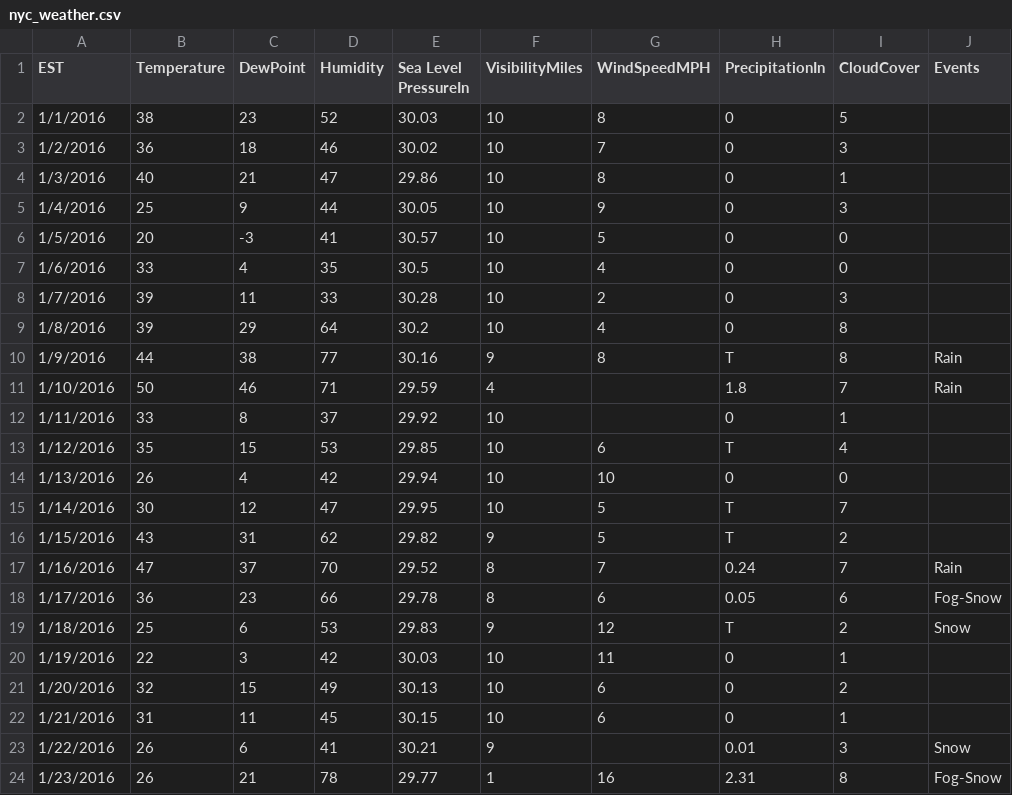
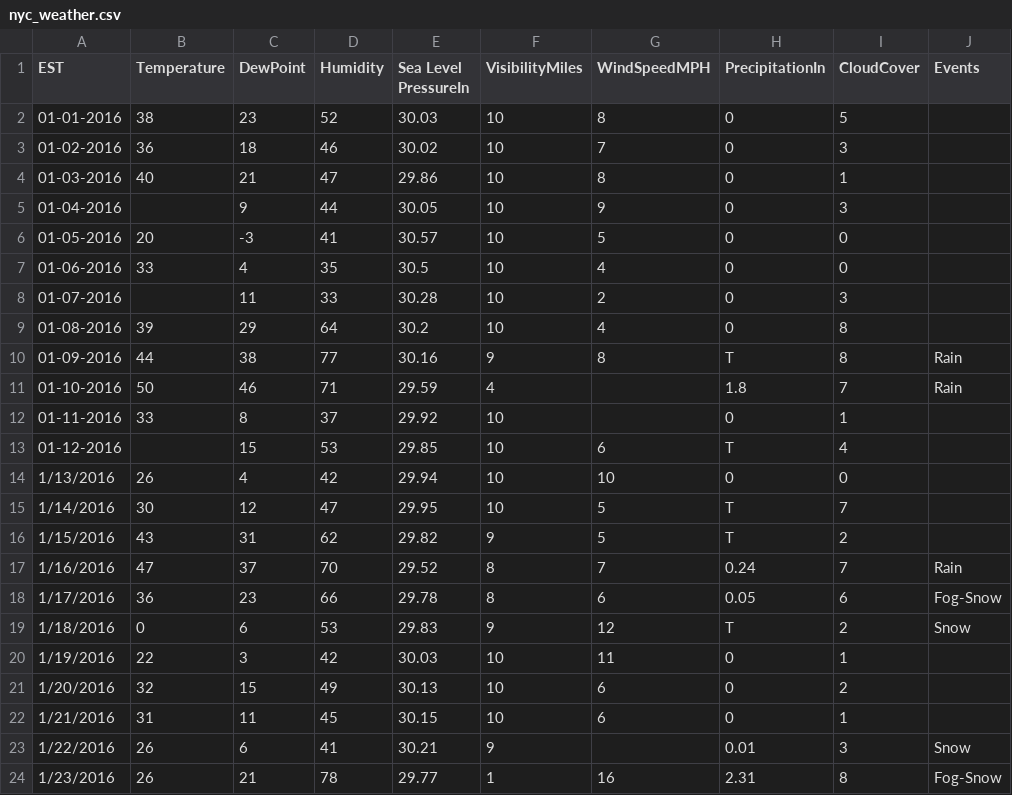
Before and after one commit to Ndeep/basic-s-of-pandas, a CSV file: nyc_weather.csv, drawn as a sheet; only a part is shown; the diff names each change by its address in the sheet, - before the commit and + after, or states it on an @@ line.

```diff
--- a/nyc_weather.csv
+++ b/nyc_weather.csv
-A2 (EST): 1/1/2016
+A2 (EST): 01-01-2016
-A3 (EST): 1/2/2016
+A3 (EST): 01-02-2016
-A4 (EST): 1/3/2016
+A4 (EST): 01-03-2016
-A5 (EST): 1/4/2016
+A5 (EST): 01-04-2016
-B5 (Temperature): 25
+B5 (Temperature): (empty)
-A6 (EST): 1/5/2016
+A6 (EST): 01-05-2016
-A7 (EST): 1/6/2016
+A7 (EST): 01-06-2016
-A8 (EST): 1/7/2016
+A8 (EST): 01-07-2016
-B8 (Temperature): 39
+B8 (Temperature): (empty)
-A9 (EST): 1/8/2016
+A9 (EST): 01-08-2016
-A10 (EST): 1/9/2016
+A10 (EST): 01-09-2016
-A11 (EST): 1/10/2016
+A11 (EST): 01-10-2016
-A12 (EST): 1/11/2016
+A12 (EST): 01-11-2016
-A13 (EST): 1/12/2016
+A13 (EST): 01-12-2016
-B13 (Temperature): 35
+B13 (Temperature): (empty)
-B19 (Temperature): 25
+B19 (Temperature): 0
```
Also changed, not shown: 6 other files.
